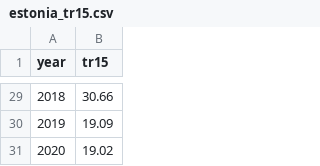
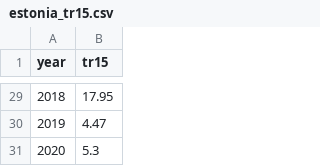
Before and after one commit to HDO21/baltic-climate-risk, a CSV file: data/processed/estonia_tr15.csv, drawn as a sheet; only a part is shown, gaps mark what is left out; the diff covers the shown part only.

```diff
--- a/data/processed/estonia_tr15.csv
+++ b/data/processed/estonia_tr15.csv
@@ -29,3 +29,3 @@ year,tr15
-2018,30.66
-2019,19.09
-2020,19.02
+2018,17.95
+2019,4.47
+2020,5.3
```
Also changed, not shown: 27 edited cells elsewhere in this file, 2 other files.
